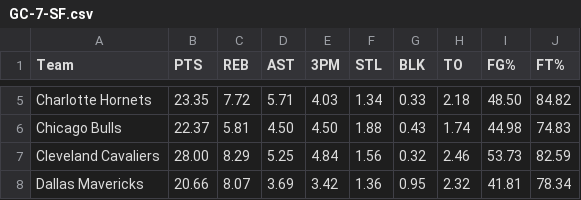
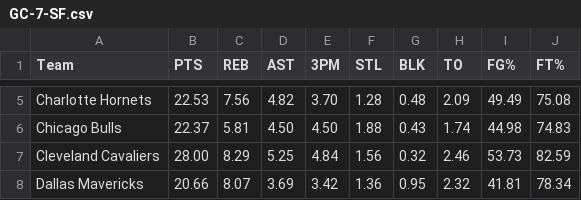
Before and after one commit to JoThurst/nba-defensive-weakness, a CSV file: defense-data/GC-7-SF.csv, drawn as a sheet; only a part is shown, gaps mark what is left out; the diff covers the shown part only; the diff names each change by its address in the sheet, - before the commit and + after, or states it on an @@ line.

Commit message:
Work on Displaying Data in Tables Per position, Per  Team

```diff
--- a/defense-data/GC-7-SF.csv
+++ b/defense-data/GC-7-SF.csv
-B5 (PTS): 23.35
+B5 (PTS): 22.53
-C5 (REB): 7.72
+C5 (REB): 7.56
-D5 (AST): 5.71
+D5 (AST): 4.82
-E5 (3PM): 4.03
+E5 (3PM): 3.70
-F5 (STL): 1.34
+F5 (STL): 1.28
-G5 (BLK): 0.33
+G5 (BLK): 0.48
-H5 (TO): 2.18
+H5 (TO): 2.09
-I5 (FG%): 48.50
+I5 (FG%): 49.49
-J5 (FT%): 84.82
+J5 (FT%): 75.08
```
Also changed, not shown: 27 edited cells elsewhere in this file, defense-data/GC-0-ALL.csv, defense-data/GC-0-C.csv, 27 other files.
